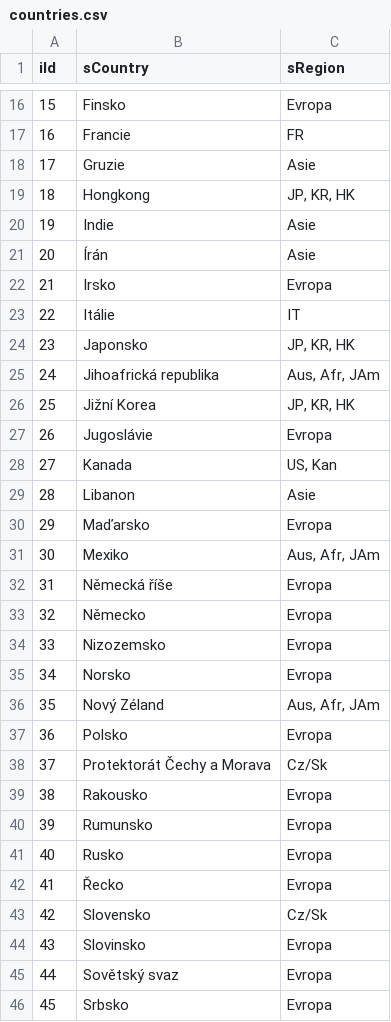
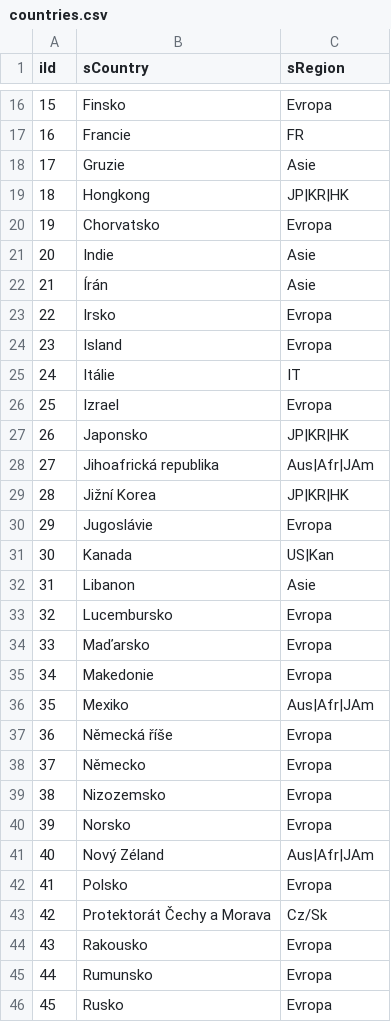
Before and after one commit to jaroslavjerhot/movieNite.online, a CSV file: data/countries.csv, drawn as a sheet; only a part is shown, gaps mark what is left out; the shorter side is filled out with more unchanged rows; addresses are those after the commit; the diff covers the shown part only; the diff names each change by its address in the sheet, - before the commit and + after, or states it on an @@ line.

Commit message:
adding countries

```diff
--- a/data/countries.csv
+++ b/data/countries.csv
-C19 (sRegion): JP, KR, HK
+C19 (sRegion): JP|KR|HK
+row 20: 19 | Chorvatsko | Evropa
@@ column A (iId) renumbered from row 21 down @@
+row 24: 23 | Island | Evropa
+row 26: 25 | Izrael | Evropa
-C27 (sRegion): JP, KR, HK
+C27 (sRegion): JP|KR|HK
-C28 (sRegion): Aus, Afr, JAm
+C28 (sRegion): Aus|Afr|JAm
-C29 (sRegion): JP, KR, HK
+C29 (sRegion): JP|KR|HK
-C31 (sRegion): US, Kan
+C31 (sRegion): US|Kan
+row 33: 32 | Lucembursko | Evropa
+row 35: 34 | Makedonie | Evropa
-C36 (sRegion): Aus, Afr, JAm
+C36 (sRegion): Aus|Afr|JAm
-C41 (sRegion): Aus, Afr, JAm
+C41 (sRegion): Aus|Afr|JAm
```
Also changed, not shown: 4 added rows and 5 edited cells elsewhere in this file, data/genres.csv, data/movies.csv, 1 other file.
